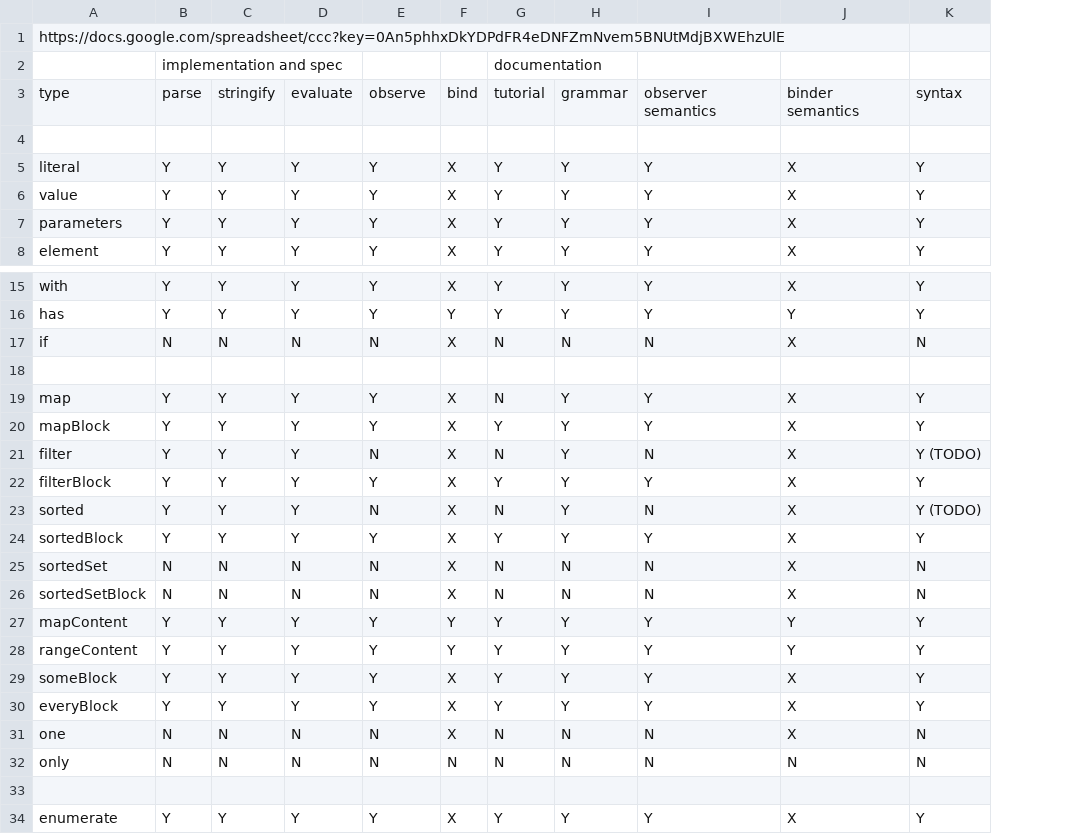
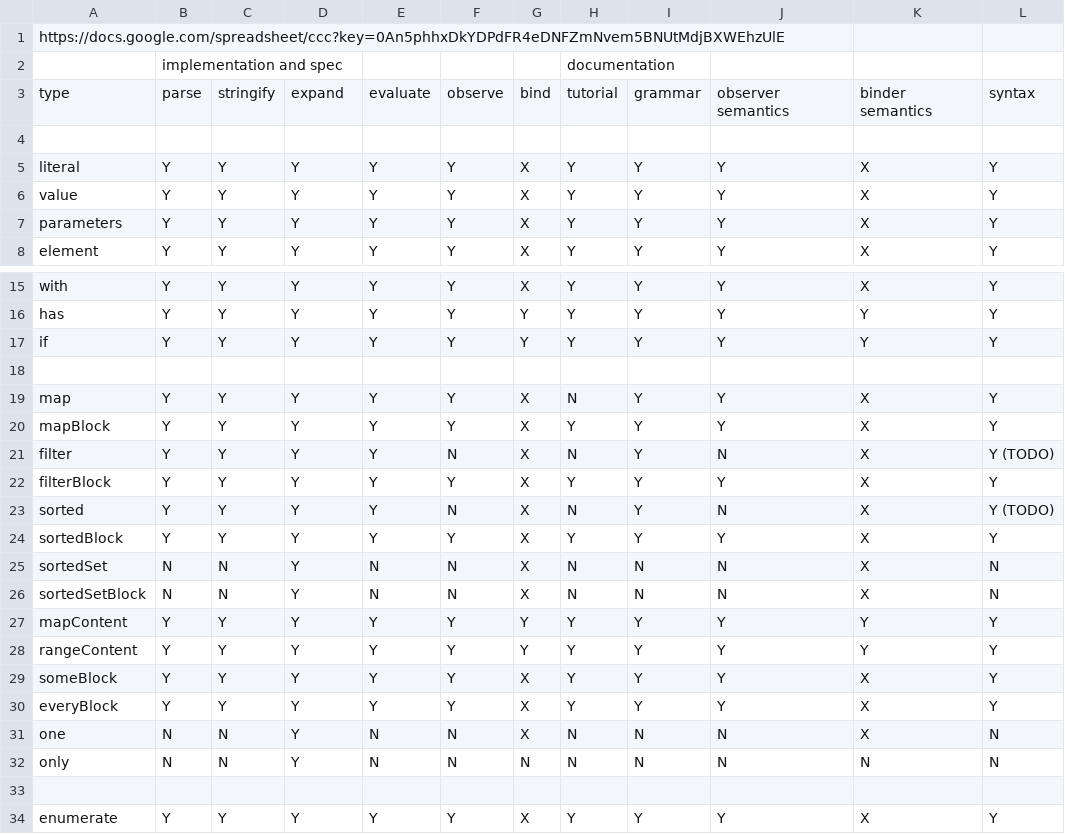
Before and after one commit to montagejs/frb, a CSV file: checklist.csv, drawn as a sheet; only a part is shown, gaps mark what is left out; addresses are those after the commit; the diff covers the shown part only; the diff names each change by its address in the sheet, - before the commit and + after, or states it on an @@ line.

Commit message:
Update checklist

```diff
--- a/checklist.csv
+++ b/checklist.csv
+column F, rows 3-8: observe |  | Y | Y | Y | Y; rows 15-34: Y | Y | Y |  | Y | Y | N | Y | N | Y | N | N | Y | Y | Y | Y | N | N |  | Y
-D3: evaluate
+D3: expand
-E3: observe
+E3: evaluate
-B17: N
+B17: Y
-C17: N
+C17: Y
-D17: N
+D17: Y
-E17: N
+E17: Y
-G17: X
+G17: Y
-H17: N
+H17: Y
-I17: N
+I17: Y
-J17: N
+J17: Y
-K17: X
+K17: Y
-L17: N
+L17: Y
-E21: N
+E21: Y
-E23: N
+E23: Y
-D25:D26: N
+D25:D26: Y
-D31:D32: N
+D31:D32: Y
```
Also changed, not shown: 3 edited cells elsewhere in this file.
